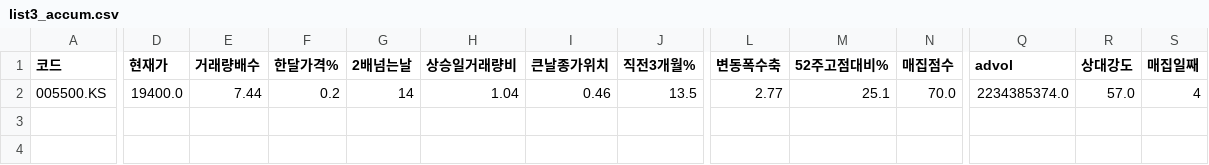
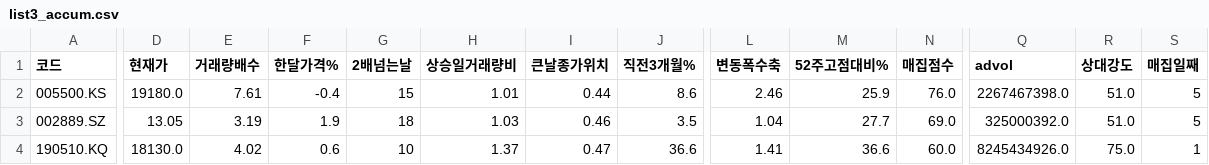
Before and after one commit to chkchp0702-spec/Cup, a CSV file: results/list3_accum.csv, drawn as a sheet; only a part is shown, gaps mark what is left out; rows hold the shown columns only; the diff names each change by its address in the sheet, - before the commit and + after, or states it on an @@ line.

```diff
--- a/results/list3_accum.csv
+++ b/results/list3_accum.csv
-D2 (현재가): 19400.0
+D2 (현재가): 19180.0
-E2 (거래량배수): 7.44
+E2 (거래량배수): 7.61
-F2 (한달가격%): 0.2
+F2 (한달가격%): -0.4
-G2 (2배넘는날): 14
+G2 (2배넘는날): 15
-H2 (상승일거래량비): 1.04
+H2 (상승일거래량비): 1.01
-I2 (큰날종가위치): 0.46
+I2 (큰날종가위치): 0.44
-J2 (직전3개월%): 13.5
+J2 (직전3개월%): 8.6
-L2 (변동폭수축): 2.77
+L2 (변동폭수축): 2.46
-M2 (52주고점대비%): 25.1
+M2 (52주고점대비%): 25.9
-N2 (매집점수): 70.0
+N2 (매집점수): 76.0
-Q2 (advol): 2234385374.0
+Q2 (advol): 2267467398.0
-R2 (상대강도): 57.0
+R2 (상대강도): 51.0
-S2 (매집일째): 4
+S2 (매집일째): 5
+row 3: 002889.SZ | 13.05 | 3.19 | 1.9 | 18 | 1.03 | 0.46 | 3.5 | 1.04 | 27.7 | 69.0 | 325000392.0 | 51.0 | 5
+row 4: 190510.KQ | 18130.0 | 4.02 | 0.6 | 10 | 1.37 | 0.47 | 36.6 | 1.41 | 36.6 | 60.0 | 8245434926.0 | 75.0 | 1
```
Also changed, not shown: results/list0_ath_breakout.csv, results/list1_cup.csv, 10 other files.
